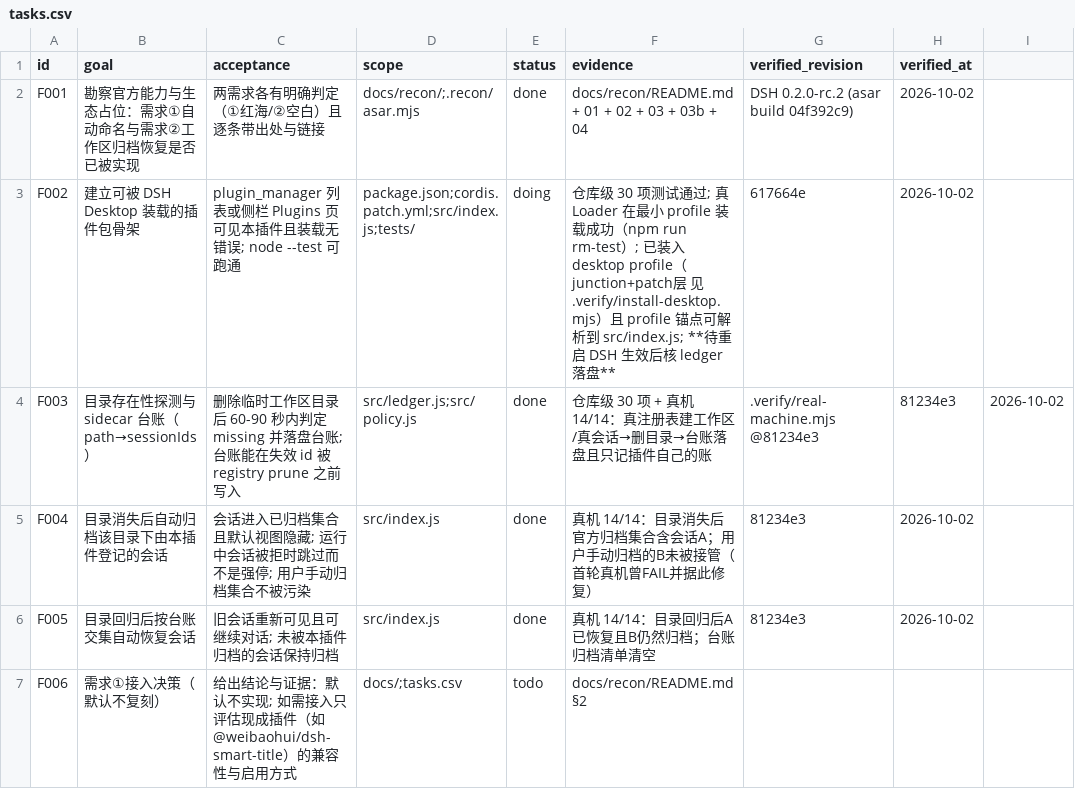
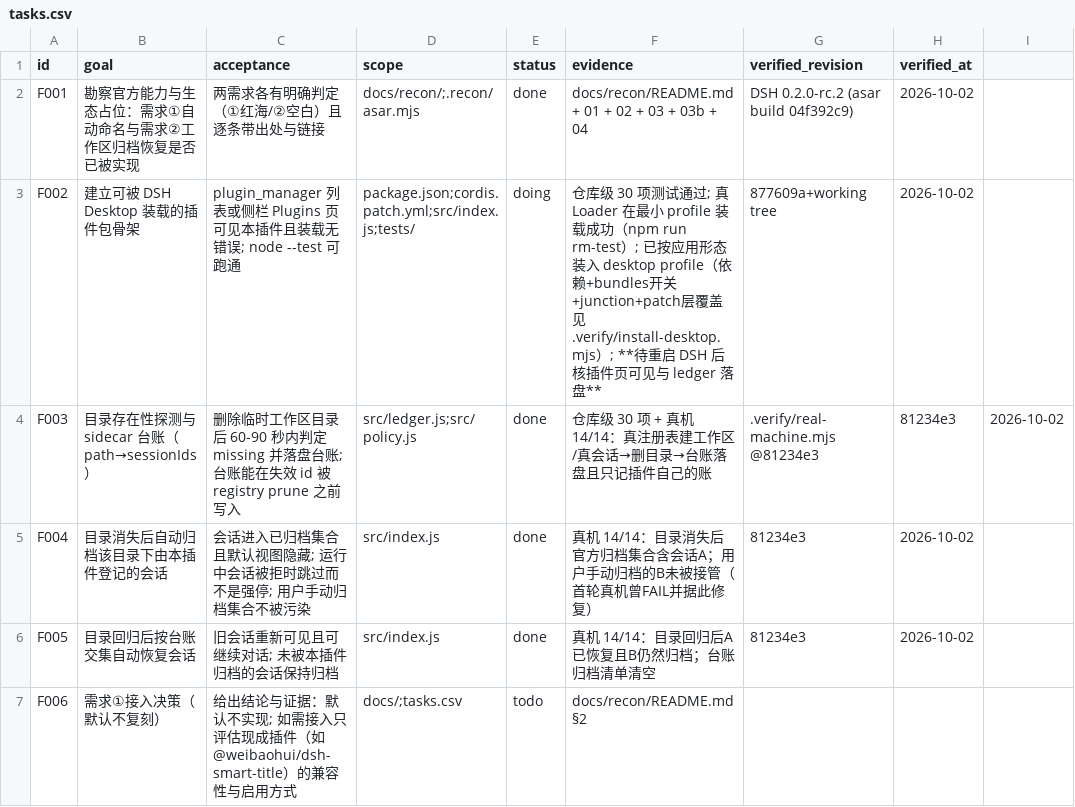
Before and after one commit to WindFromKadath/dsh-plugin-workspace-archive, a CSV file: tasks.csv, drawn as a sheet.

Commit message:
fix(F002): 按应用认得的形态安装——profile 依赖 + bundles 开关 + 同 id 配置覆盖（插件页据此显示）

```diff
--- a/tasks.csv
+++ b/tasks.csv
@@ -2,3 +2,3 @@ id,goal,acceptance,scope,status,evidence,verified_revision,verified_at
 F001,勘察官方能力与生态占位：需求①自动命名与需求②工作区归档恢复是否已被实现,两需求各有明确判定（①红海/②空白）且逐条带出处与链接,docs/recon/;.recon/asar.mjs,done,docs/recon/README.md + 01 + 02 + 03 + 03b + 04,DSH 0.2.0-rc.2 (asar build 04f392c9),2026-10-02
-F002,建立可被 DSH Desktop 装载的插件包骨架,plugin_manager 列表或侧栏 Plugins 页可见本插件且装载无错误; node --test 可跑通,package.json;cordis.patch.yml;src/index.js;tests/,doing,仓库级 30 项测试通过; 真 Loader 在最小 profile 装载成功（npm run rm-test）; 已装入 desktop profile（junction+patch层 见 .verify/install-desktop.mjs）且 profile 锚点可解析到 src/index.js; **待重启 DSH 生效后核 ledger 落盘**,617664e,2026-10-02
+F002,建立可被 DSH Desktop 装载的插件包骨架,plugin_manager 列表或侧栏 Plugins 页可见本插件且装载无错误; node --test 可跑通,package.json;cordis.patch.yml;src/index.js;tests/,doing,仓库级 30 项测试通过; 真 Loader 在最小 profile 装载成功（npm run rm-test）; 已按应用形态装入 desktop profile（依赖+bundles开关+junction+patch层覆盖 见 .verify/install-desktop.mjs）; **待重启 DSH 后核插件页可见与 ledger 落盘**,877609a+working tree,2026-10-02
 F003,目录存在性探测与 sidecar 台账（path→sessionIds）,删除临时工作区目录后 60-90 秒内判定 missing 并落盘台账; 台账能在失效 id 被 registry prune 之前写入,src/ledger.js;src/policy.js,done,仓库级 30 项 + 真机 14/14：真注册表建工作区/真会话→删目录→台账落盘且只记插件自己的账,.verify/real-machine.mjs @81234e3,81234e3,2026-10-02
```
Also changed, not shown: 3 other files.
